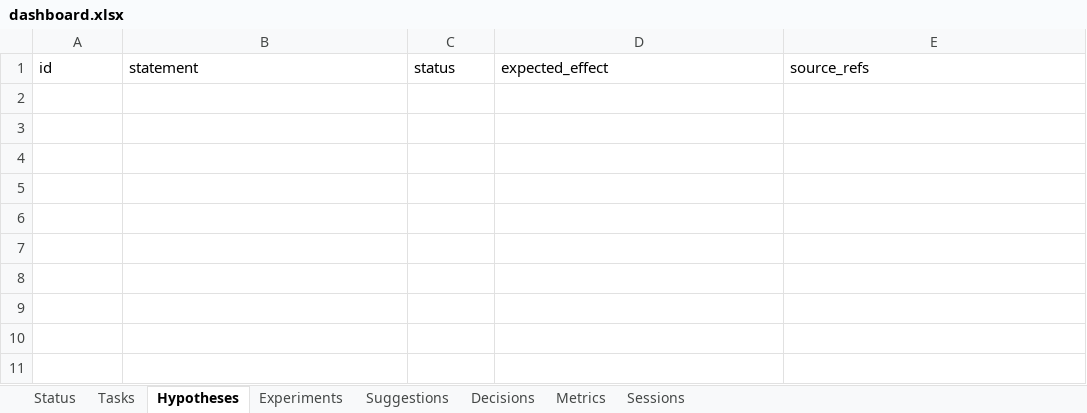
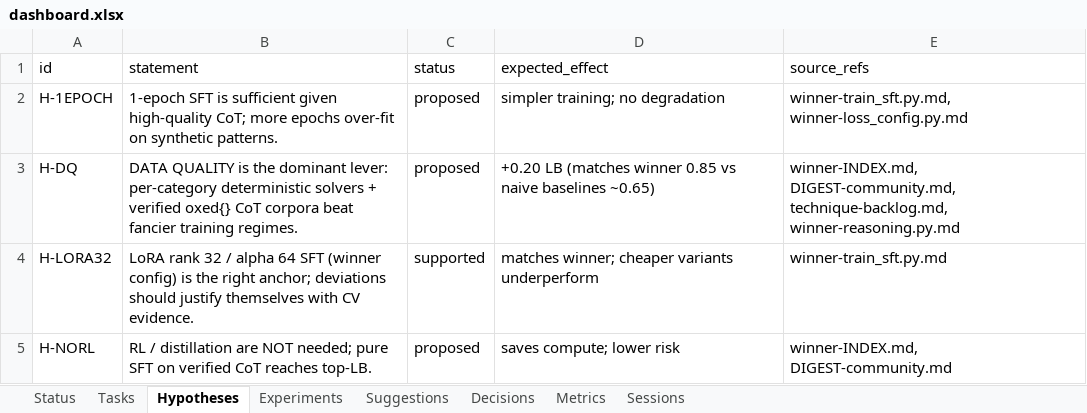
Before and after one commit to manojdadi56/Kaggle, an Excel workbook: state/dashboard.xlsx, sheet Hypotheses, drawn as a sheet; values as stored, in another font and other column widths than the file's, no borders; the diff names each change by its address in the sheet, - before the commit and + after, or states it on an @@ line.

Commit message:
tick RUN-20260530-083637: auto-merged 8 PRs, dispatched Wave-2 (5 sessions), seeded 4 hypotheses
- Auto-merged PRs #4 #5 #6 (orphan early-batch) + #7 #8 #9 #10 #11 (current
  batch) to main via force=True; all 8 R-007 unsupervised merges succeeded; 5
  tasks marked DONE.
- Promoted backlog (R1b/R10b/R11b unblocked by parent DONE; R7/R8/R9 already
  READY); superseded legacy stubs R1/R10/R11/R2.<cat>.
- Dispatched Wave-2 (cap=5 concurrent): TASK-K0 Kaggle smoke, R1b classifier,
  R7 CoT generator, R8 CV harness, R9 corpus curation (wait, dispatched were
  K0/R10b/R11b/R1b/R7 — selector picked oldest first); all IN_PROGRESS.
- Innovator: seeded H-DQ (data quality lever), H-LORA32 (winner config anchor,
  supported), H-1EPOCH, H-NORL; linked to in-flight tasks.
- Dashboard renderer hardened: list/dict cells coerced, openpyxl illegal-chars
  stripped (was crashing on \boxed{} in hypothesis text).
- 108 tests green.

```diff
--- a/state/dashboard.xlsx (sheet Hypotheses)
+++ b/state/dashboard.xlsx (sheet Hypotheses)
+row 2: H-1EPOCH | 1-epoch SFT is sufficient given high-quality CoT; more epochs over-fit on synthetic patterns. | proposed | simpler training; no degradation | winner-train_sft.py.md, winner-loss_config.py.md
+row 3: H-DQ | DATA QUALITY is the dominant lever: per-category deterministic solvers + verified oxed{} CoT corpora beat fancier training regimes. | proposed | +0.20 LB (matches winner 0.85 vs naive baselines ~0.65) | winner-INDEX.md, DIGEST-community.md, technique-backlog.md, winner-reasoning.py.md
+row 4: H-LORA32 | LoRA rank 32 / alpha 64 SFT (winner config) is the right anchor; deviations should justify themselves with CV evidence. | supported | matches winner; cheaper variants underperform | winner-train_sft.py.md
+row 5: H-NORL | RL / distillation are NOT needed; pure SFT on verified CoT reaches top-LB. | proposed | saves compute; lower risk | winner-INDEX.md, DIGEST-community.md
```
Also changed, not shown: sheet Sessions, sheet Tasks, sheet Status, 4 other files.
